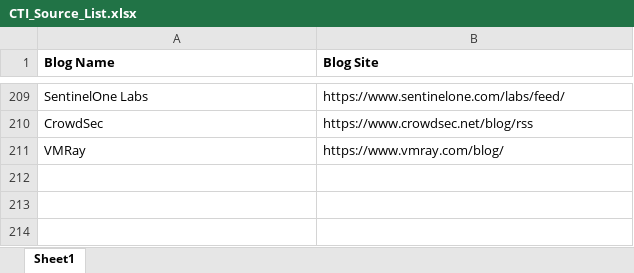
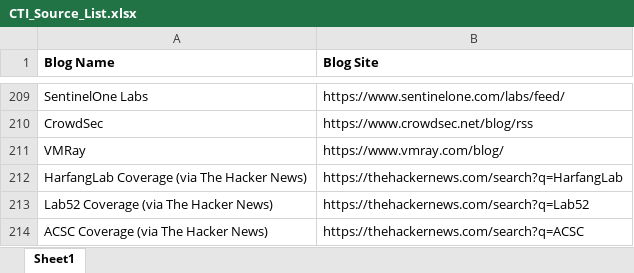
Before and after one commit to Aveek06/cti-monitor, an Excel workbook: CTI_Source_List.xlsx, sheet Sheet1, drawn as a sheet; only a part is shown, gaps mark what is left out; values as stored, in another font and other column widths than the file's, no borders; conditional formats not drawn; the diff names each change by its address in the sheet, - before the commit and + after, or states it on an @@ line.

```diff
--- a/CTI_Source_List.xlsx (sheet Sheet1)
+++ b/CTI_Source_List.xlsx (sheet Sheet1)
+row 212: HarfangLab Coverage (via The Hacker News) | https://thehackernews.com/search?q=HarfangLab
+row 213: Lab52 Coverage (via The Hacker News) | https://thehackernews.com/search?q=Lab52
+row 214: ACSC Coverage (via The Hacker News) | https://thehackernews.com/search?q=ACSC
```
Also changed, not shown: 2 other files.
